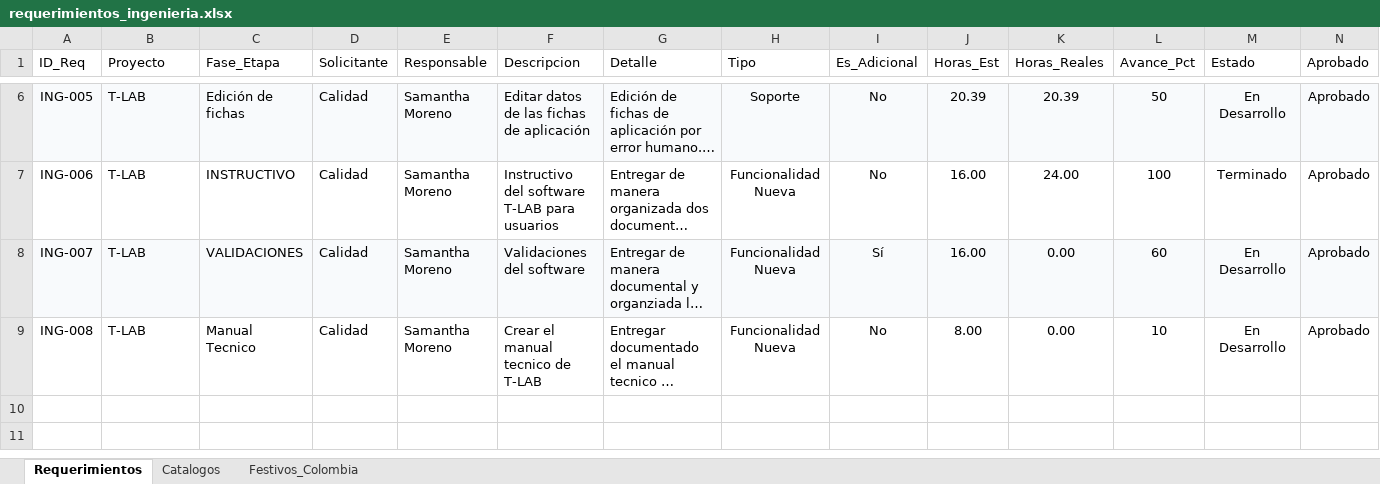
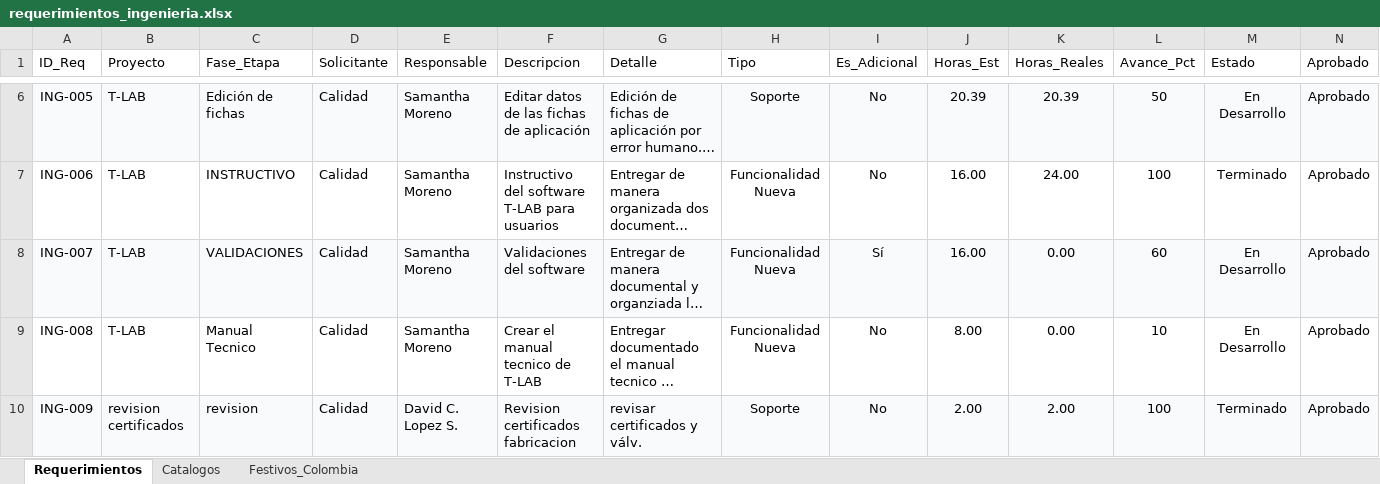
Before and after one commit to morenomolinasamantha-wq/control-avance-ingenieria, an Excel workbook: requerimientos_ingenieria.xlsx, sheet Requerimientos, drawn as a sheet; only a part is shown, gaps mark what is left out; long unchanged cells end in …; values as stored, in another font and other column widths than the file's, no borders; rows hold the shown columns only; the diff names each change by its address in the sheet, - before the commit and + after, or states it on an @@ line.

Commit message:
[skip ci] Actualizar requerimientos_ingenieria.xlsx desde tablero web

```diff
--- a/requerimientos_ingenieria.xlsx (sheet Requerimientos)
+++ b/requerimientos_ingenieria.xlsx (sheet Requerimientos)
+row 10: ING-009 | revision certificados | revision | Calidad | David C. Lopez S. | Revision certificados fabricacion | revisar certificados y válv. | Soporte | No | 2.00 | 2.00 | 100 | Terminado | Aprobado
```
